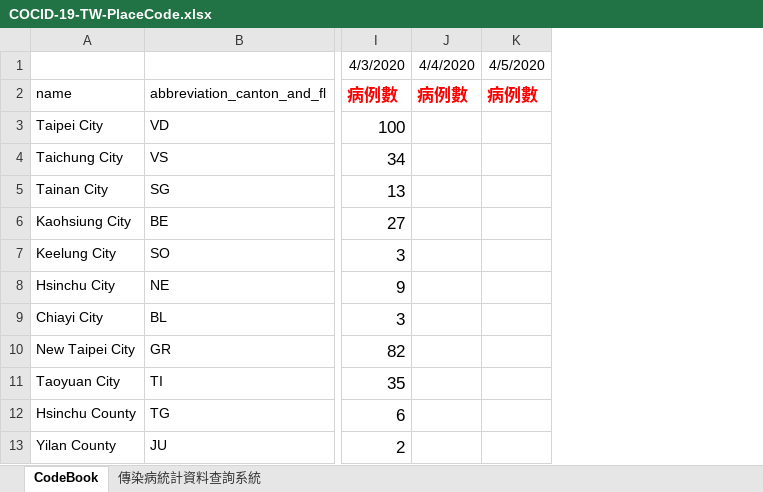
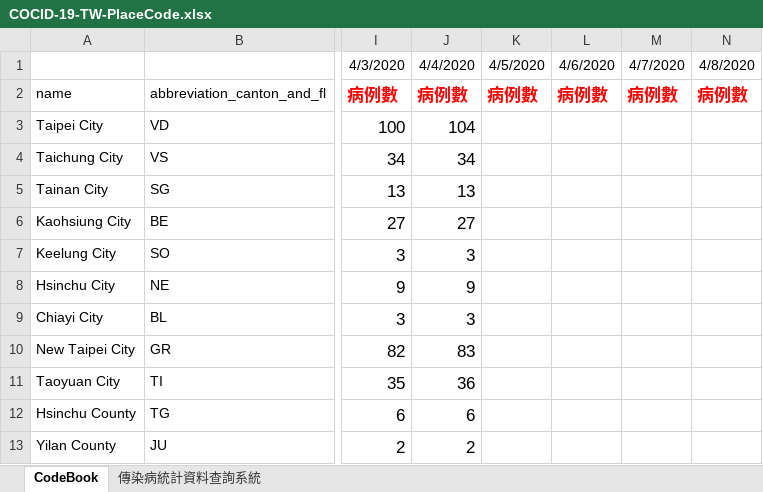
Before and after one commit to R2flip/covid19_dashboard_Leo_TW, an Excel workbook: COCID-19-TW-PlaceCode.xlsx, sheet CodeBook, drawn as a sheet; only a part is shown, gaps mark what is left out; values as stored, in another font and other column widths than the file's, no borders; removed rows and columns are numbered as before the commit, all else as after; the diff names each change by its address in the sheet, - before the commit and + after, or states it on an @@ line.

Commit message:
Add files via upload

```diff
--- a/COCID-19-TW-PlaceCode.xlsx (sheet CodeBook)
+++ b/COCID-19-TW-PlaceCode.xlsx (sheet CodeBook)
-column J, rows 1-2: 4/4/2020 | 病例數
+column J, rows 1-13: 4/4/2020 | 病例數 | 104 | 34 | 13 | 27 | 3 | 9 | 3 | 83 | 36 | 6 | 2
+column L, rows 1-2: 4/6/2020 | 病例數
+column M, rows 1-2: 4/7/2020 | 病例數
+column N, rows 1-2: 4/8/2020 | 病例數
```
